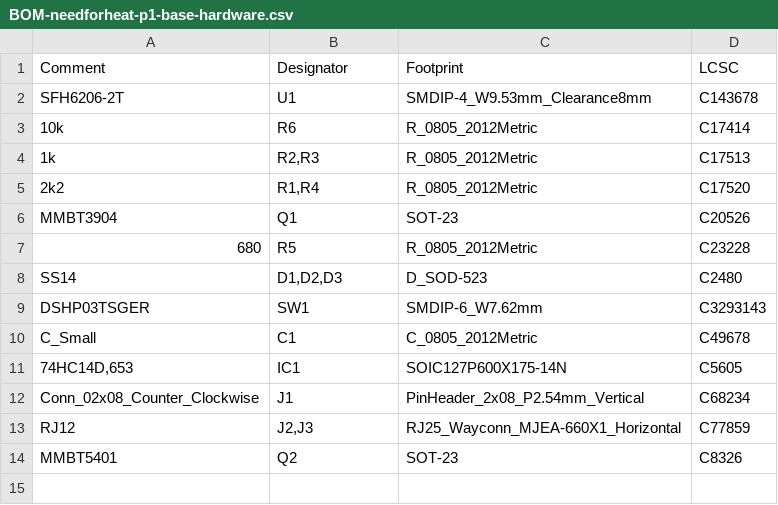
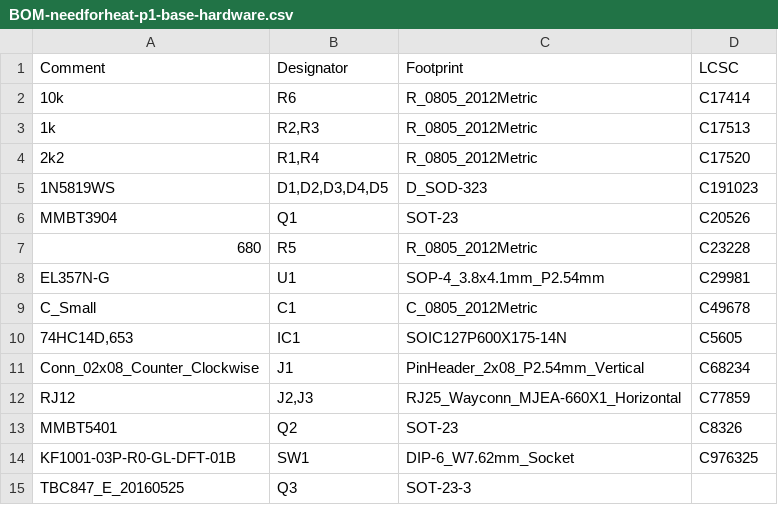
Before and after one commit to energietransitie/needforheat-p1-base-hardware, a CSV file: pcb/jlcpcb/assembly/BOM-needforheat-p1-base-hardware.csv, drawn as a sheet.

```diff
--- a/pcb/jlcpcb/assembly/BOM-needforheat-p1-base-hardware.csv
+++ b/pcb/jlcpcb/assembly/BOM-needforheat-p1-base-hardware.csv
@@ -1,3 +1,2 @@
 Comment,Designator,Footprint,LCSC
-SFH6206-2T,U1,SMDIP-4_W9.53mm_Clearance8mm,C143678
 10k,R6,R_0805_2012Metric,C17414
@@ -5,6 +4,6 @@ SFH6206-2T,U1,SMDIP-4_W9.53mm_Clearance8mm,C143678
 2k2,"R1,R4",R_0805_2012Metric,C17520
+1N5819WS,"D1,D2,D3,D4,D5",D_SOD-323,C191023
 MMBT3904,Q1,SOT-23,C20526
 680,R5,R_0805_2012Metric,C23228
-SS14,"D1,D2,D3",D_SOD-523,C2480
-DSHP03TSGER,SW1,SMDIP-6_W7.62mm,C3293143
+EL357N-G,U1,SOP-4_3.8x4.1mm_P2.54mm,C29981
 C_Small,C1,C_0805_2012Metric,C49678
@@ -14 +13,3 @@ RJ12,"J2,J3",RJ25_Wayconn_MJEA-660X1_Horizontal,C77859
 MMBT5401,Q2,SOT-23,C8326
+KF1001-03P-R0-GL-DFT-01B,SW1,DIP-6_W7.62mm_Socket,C976325
+TBC847_E_20160525,Q3,SOT-23-3,
```
Also changed, not shown: pcb/jlcpcb/assembly/CPL-needforheat-p1-base-hardware.csv, 18 other files.
